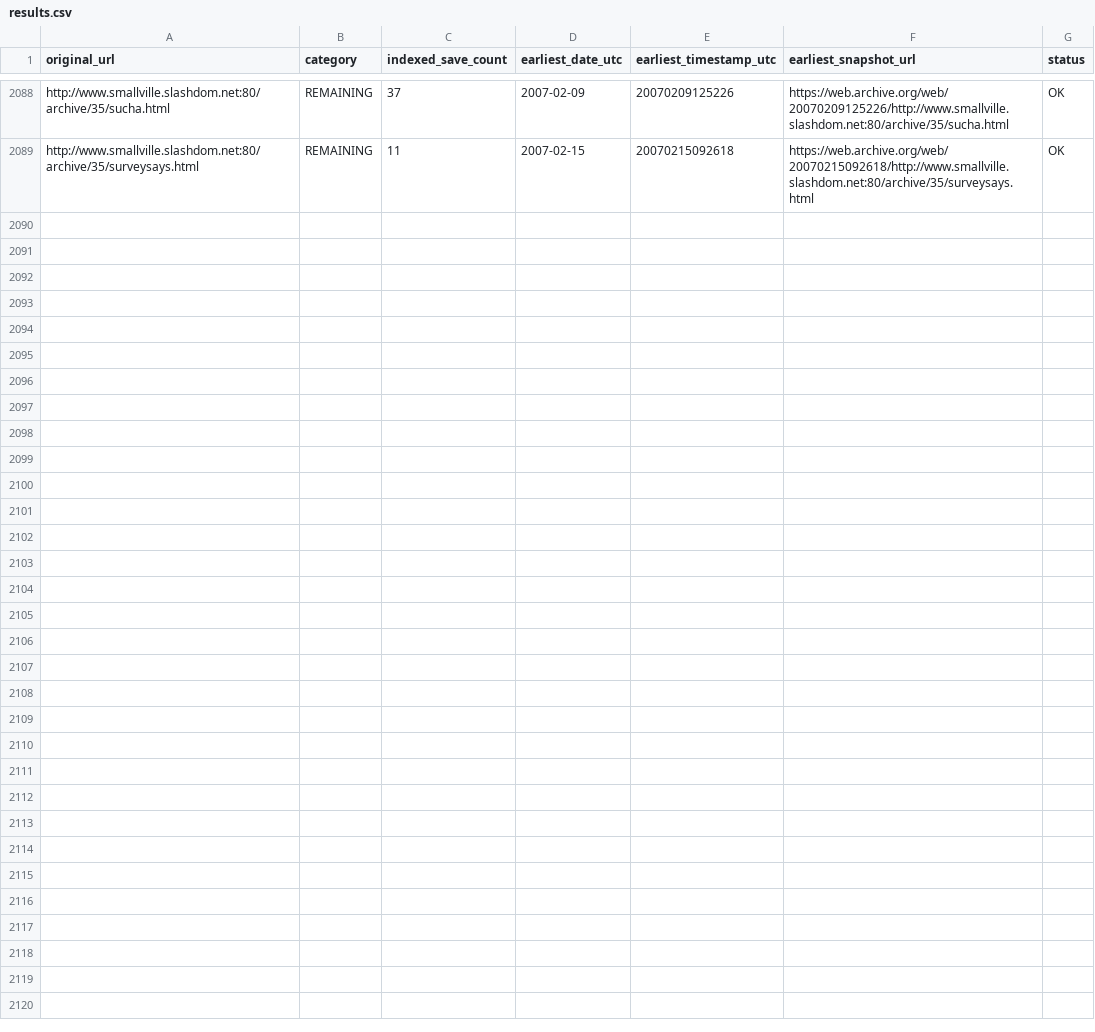
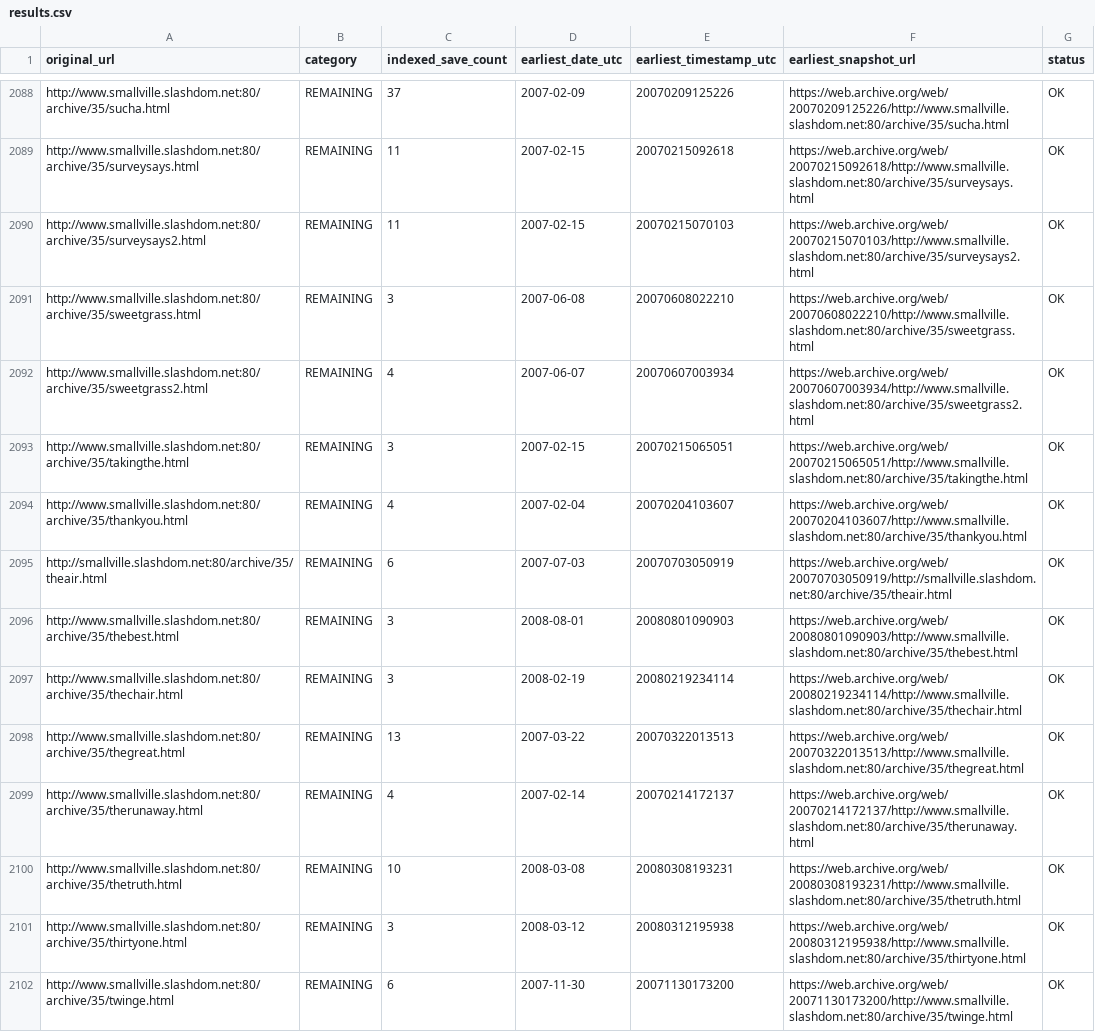
Before and after one commit to magless23-pixel/smallville-wayback-scanner, a CSV file: reports/results.csv, drawn as a sheet; only a part is shown, gaps mark what is left out; the diff covers the shown part only.

```diff
--- a/reports/results.csv
+++ b/reports/results.csv
@@ -2089 +2089,14 @@ http://www.smallville.slashdom.net:80/archive/35/sucha.html,REMAINING,37,2007-02
 http://www.smallville.slashdom.net:80/archive/35/surveysays.html,REMAINING,11,2007-02-15,20070215092618,https://web.archive.org/web/20070215092618/http://www.smallville.slashdom.net:80/archive/35/surveysays.html,OK
+http://www.smallville.slashdom.net:80/archive/35/surveysays2.html,REMAINING,11,2007-02-15,20070215070103,https://web.archive.org/web/20070215070103/http://www.smallville.slashdom.net:80/archive/35/surveysays2.html,OK
+http://www.smallville.slashdom.net:80/archive/35/sweetgrass.html,REMAINING,3,2007-06-08,20070608022210,https://web.archive.org/web/20070608022210/http://www.smallville.slashdom.net:80/archive/35/sweetgrass.html,OK
+http://www.smallville.slashdom.net:80/archive/35/sweetgrass2.html,REMAINING,4,2007-06-07,20070607003934,https://web.archive.org/web/20070607003934/http://www.smallville.slashdom.net:80/archive/35/sweetgrass2.html,OK
+http://www.smallville.slashdom.net:80/archive/35/takingthe.html,REMAINING,3,2007-02-15,20070215065051,https://web.archive.org/web/20070215065051/http://www.smallville.slashdom.net:80/archive/35/takingthe.html,OK
+http://www.smallville.slashdom.net:80/archive/35/thankyou.html,REMAINING,4,2007-02-04,20070204103607,https://web.archive.org/web/20070204103607/http://www.smallville.slashdom.net:80/archive/35/thankyou.html,OK
+http://smallville.slashdom.net:80/archive/35/theair.html,REMAINING,6,2007-07-03,20070703050919,https://web.archive.org/web/20070703050919/http://smallville.slashdom.net:80/archive/35/theair.html,OK
+http://www.smallville.slashdom.net:80/archive/35/thebest.html,REMAINING,3,2008-08-01,20080801090903,https://web.archive.org/web/20080801090903/http://www.smallville.slashdom.net:80/archive/35/thebest.html,OK
+http://www.smallville.slashdom.net:80/archive/35/thechair.html,REMAINING,3,2008-02-19,20080219234114,https://web.archive.org/web/20080219234114/http://www.smallville.slashdom.net:80/archive/35/thechair.html,OK
+http://www.smallville.slashdom.net:80/archive/35/thegreat.html,REMAINING,13,2007-03-22,20070322013513,https://web.archive.org/web/20070322013513/http://www.smallville.slashdom.net:80/archive/35/thegreat.html,OK
+http://www.smallville.slashdom.net:80/archive/35/therunaway.html,REMAINING,4,2007-02-14,20070214172137,https://web.archive.org/web/20070214172137/http://www.smallville.slashdom.net:80/archive/35/therunaway.html,OK
+http://www.smallville.slashdom.net:80/archive/35/thetruth.html,REMAINING,10,2008-03-08,20080308193231,https://web.archive.org/web/20080308193231/http://www.smallville.slashdom.net:80/archive/35/thetruth.html,OK
+http://www.smallville.slashdom.net:80/archive/35/thirtyone.html,REMAINING,3,2008-03-12,20080312195938,https://web.archive.org/web/20080312195938/http://www.smallville.slashdom.net:80/archive/35/thirtyone.html,OK
+http://www.smallville.slashdom.net:80/archive/35/twinge.html,REMAINING,6,2007-11-30,20071130173200,https://web.archive.org/web/20071130173200/http://www.smallville.slashdom.net:80/archive/35/twinge.html,OK
```
Also changed, not shown: 13 added rows elsewhere in this file, 4 other files.
